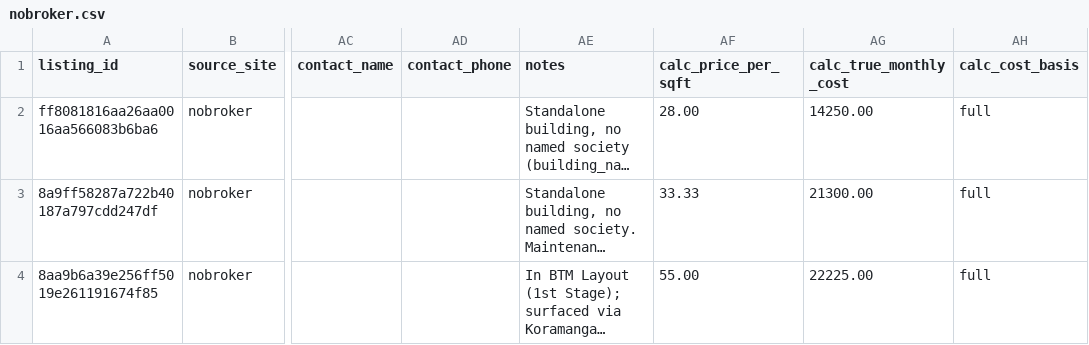
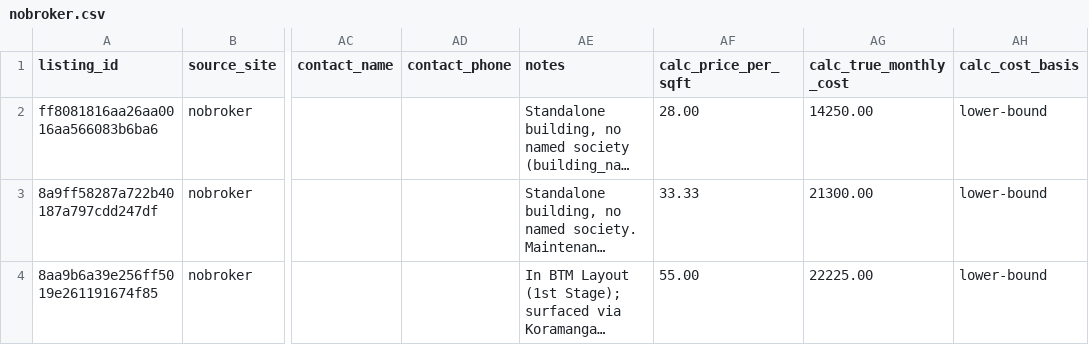
Before and after one commit to K4-KC/claude-cowork-appartments, a CSV file: data/2026-06-18-trial-nobroker-blr-1bhk/nobroker.csv, drawn as a sheet; only a part is shown, gaps mark what is left out; long unchanged cells end in …; the diff names each change by its address in the sheet, - before the commit and + after, or states it on an @@ line.

```diff
--- a/data/2026-06-18-trial-nobroker-blr-1bhk/nobroker.csv
+++ b/data/2026-06-18-trial-nobroker-blr-1bhk/nobroker.csv
-AH2:AH4 (calc_cost_basis): full
+AH2:AH4 (calc_cost_basis): lower-bound
```
Also changed, not shown: 12 other files.
